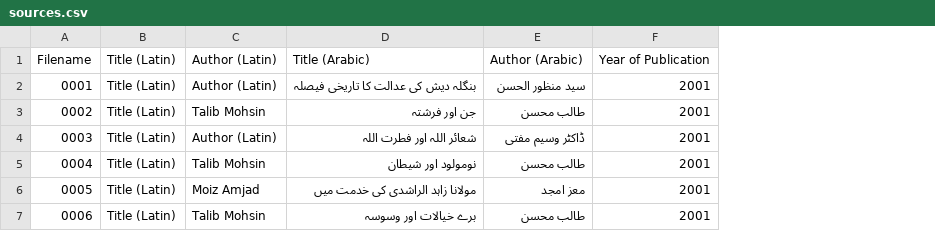
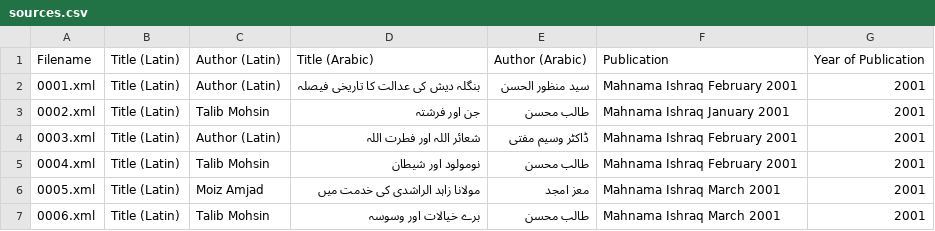
Before and after one commit to zeerakahmed/makhzan, a CSV file: sources.csv, drawn as a sheet; only a part is shown; removed rows and columns are numbered as before the commit, all else as after; the diff names each change by its address in the sheet, - before the commit and + after, or states it on an @@ line.

```diff
--- a/sources.csv
+++ b/sources.csv
-column A, rows 1-7: Filename | 0001 | 0002 | 0003 | 0004 | 0005 | 0006
+column A, rows 1-7: Filename | 0001.xml | 0002.xml | 0003.xml | 0004.xml | 0005.xml | 0006.xml
+column F, rows 1-7: Publication | Mahnama Ishraq February 2001 | Mahnama Ishraq January 2001 | Mahnama Ishraq February 2001 | Mahnama Ishraq February 2001 | Mahnama Ishraq March 2001 | Mahnama Ishraq March 2001
```
Also changed, not shown: 13 other files.
